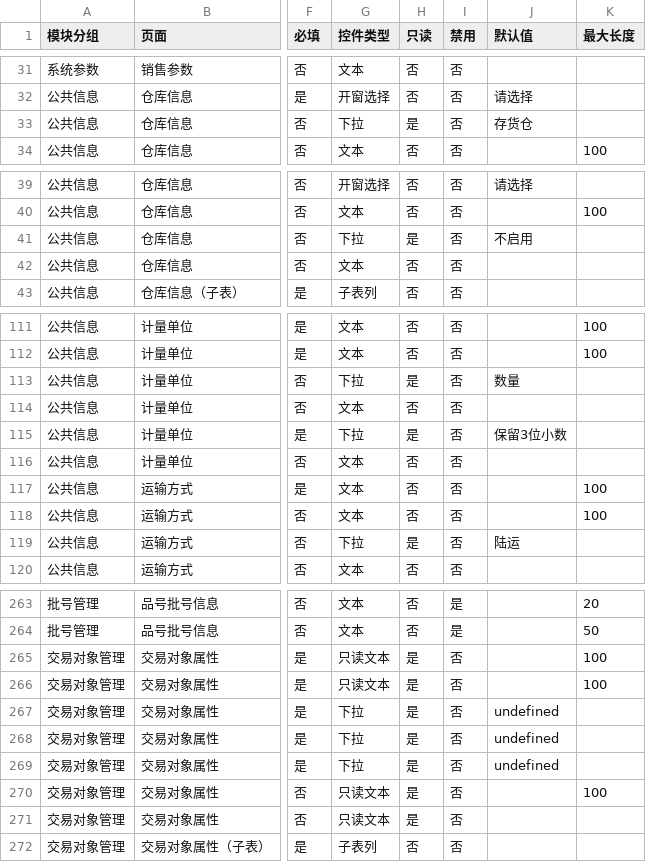
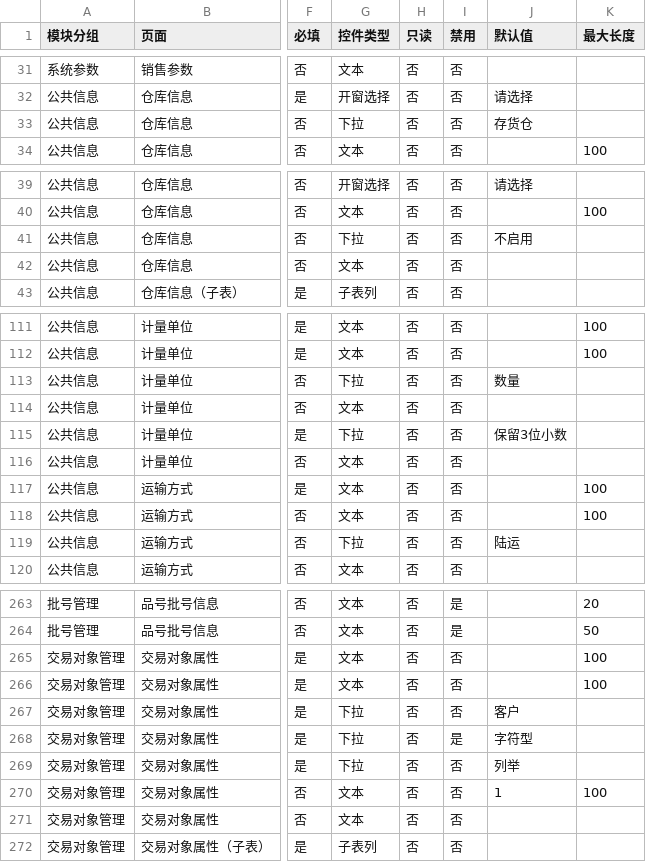
Before and after one commit to github279355466/ERP-AI-Testing, a CSV file: reports/foundation/FIELD-RULE-MATRIX.csv, drawn as a sheet; only a part is shown, gaps mark what is left out; the diff covers the shown part only; the diff names each change by its address in the sheet, - before the commit and + after, or states it on an @@ line.

Commit message:
feat(rules): 完成 P0-P2 字段规则引擎与基础管理规则包

```diff
--- a/reports/foundation/FIELD-RULE-MATRIX.csv
+++ b/reports/foundation/FIELD-RULE-MATRIX.csv
-H33 (只读): 是
+H33 (只读): 否
-H41 (只读): 是
+H41 (只读): 否
-H113 (只读): 是
+H113 (只读): 否
-H115 (只读): 是
+H115 (只读): 否
-H119 (只读): 是
+H119 (只读): 否
-G265:G266 (控件类型): 只读文本
+G265:G266 (控件类型): 文本
-H265:H271 (只读): 是
+H265:H271 (只读): 否
-J267 (默认值): undefined
+J267 (默认值): 客户
-I268 (禁用): 否
+I268 (禁用): 是
-J268 (默认值): undefined
+J268 (默认值): 字符型
-J269 (默认值): undefined
+J269 (默认值): 列举
-G270:G271 (控件类型): 只读文本
+G270:G271 (控件类型): 文本
-J270 (默认值): (empty)
+J270 (默认值): 1
```
Also changed, not shown: 1 edited cell elsewhere in this file, 49 other files.
